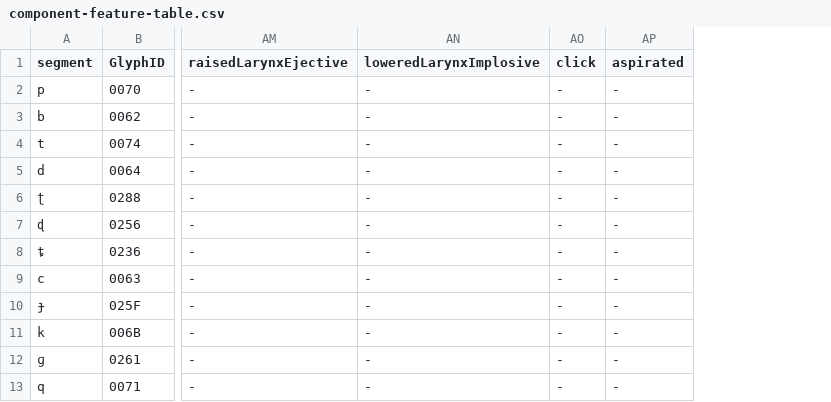
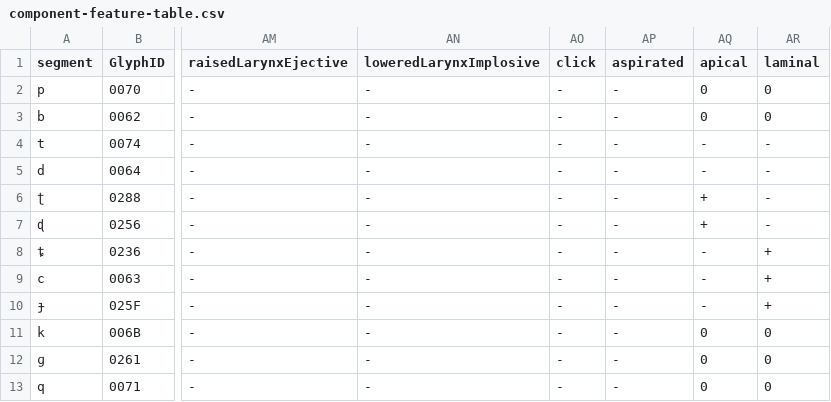
Before and after one commit to phoible/dev, a CSV file: raw-data/FEATURES/component-feature-table.csv, drawn as a sheet; only a part is shown, gaps mark what is left out; the diff names each change by its address in the sheet, - before the commit and + after, or states it on an @@ line.

Commit message:
add "apical" and "laminal" features

```diff
--- a/raw-data/FEATURES/component-feature-table.csv
+++ b/raw-data/FEATURES/component-feature-table.csv
+column AQ (apical), rows 2-13: 0 | 0 | - | - | + | + | - | - | - | 0 | 0 | 0
+column AR (laminal), rows 2-13: 0 | 0 | - | - | - | - | + | + | + | 0 | 0 | 0
```
Also changed, not shown: raw-data/FEATURES/special-feature-table.csv, 1 other file.
